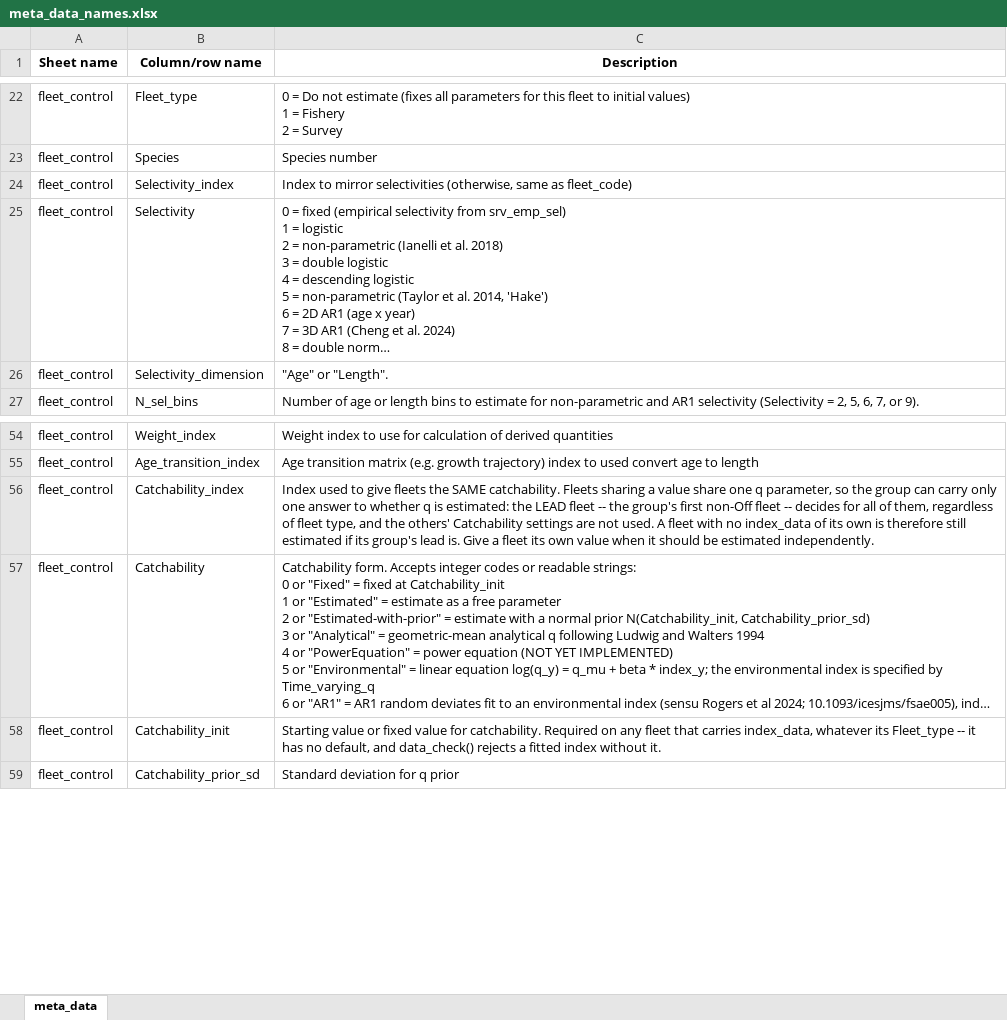
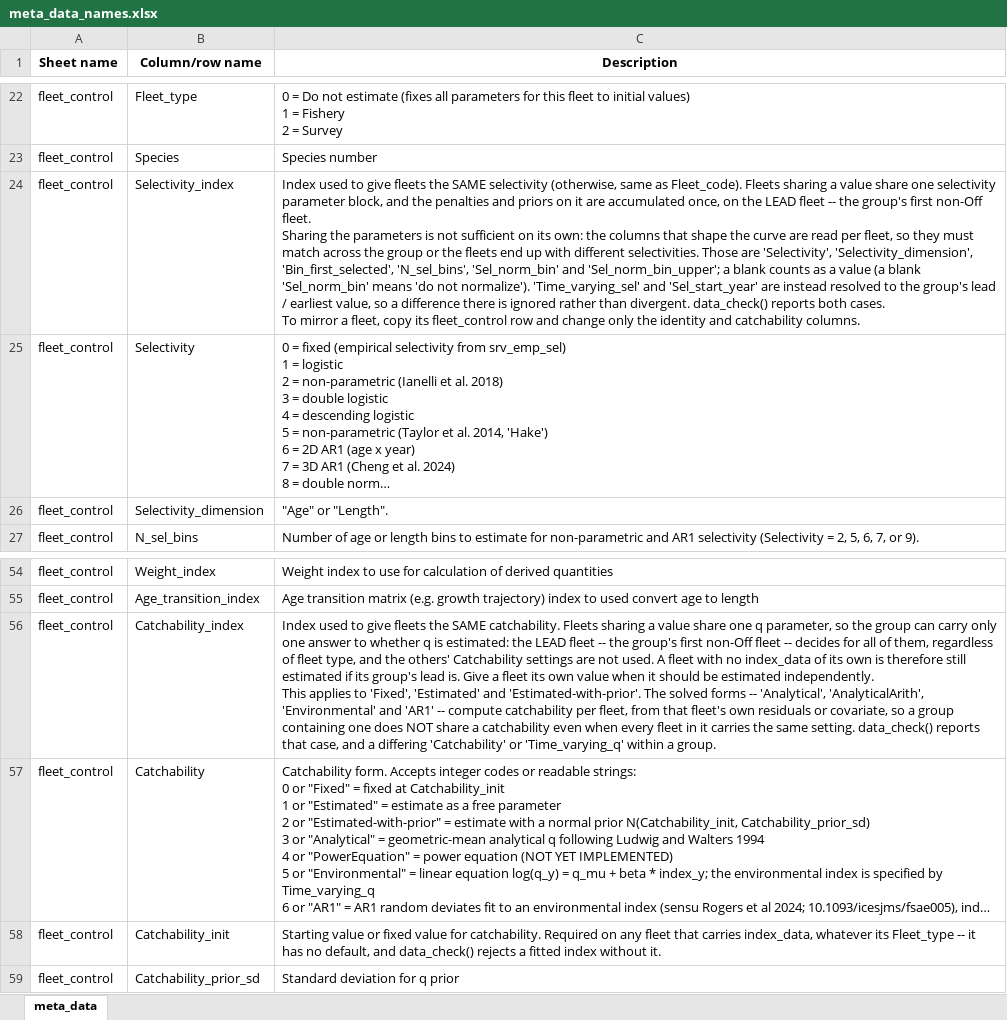
Before and after one commit to grantdadams/Rceattle, an Excel workbook: inst/extdata/meta_data_names.xlsx, sheet meta_data, drawn as a sheet; only a part is shown, gaps mark what is left out; long unchanged cells end in …; values as stored, in another font and other column widths than the file's, no borders; ↵ is a line break in a cell; the diff names each change by its address in the sheet, - before the commit and + after, or states it on an @@ line.

Commit message:
Predict a fishery's index from the year-averaged numbers
A survey index is a snapshot at its observation month. A fishery index is CPUE,
which integrates over the year alongside the catch: Baranov gives C_a = F_a *
Nbar_a, and effort cancels the F, so C/E = q * sum(sel * Nbar * w) with
Nbar = N (1 - exp(-Z)) / Z -- the mean-numbers term the catch equation and the
fishery's age composition already use. Keyed on Fleet_type, no new column.
Month is not read for a fishery's index rows.

The choice affects trend, not just scale, so catchability cannot absorb it: at
Month = 0 the snapshot factor is 1, against Nbar/N of 0.906 at Z = 0.2 and 0.432
at Z = 2.0. A seasonal fishery needs no special treatment -- its exact window
predictor differs by a near-constant factor q takes up (1-3% trend error over
F 0.05-0.8 for M 0.1-0.5, against -29% to +33% for a snapshot). SS3 splits the
same way on its per-fleet survey timing.

Working through that exposed three shared-block gaps:

* data_check() reports fleets sharing a Selectivity_index that disagree on the
  columns read per fleet when the curve is built. A blank counts as a value.
  Time_varying_sel is reported separately, since build_map() resolves it.

* data_check() reports a shared Catchability_index that does not share a
  catchability: Analytical, AnalyticalArith, Environmental and AR1 compute q per
  fleet, so a group containing one shares none even when every fleet agrees.

  Both moved out of build_map(), whose warnings fit_mod() suppresses.

* fit_mod() gains quiet_data_check, set by .refit_like(), so the eight
  diagnostic refits stop repeating data_check()'s warnings per peel, jitter, or
  MSE iteration. Errors and convergence warnings are unaffected.

Golden reference bit-identical on all four models -- no bundled dataset has a
fishery carrying index_data.

```diff
--- a/inst/extdata/meta_data_names.xlsx (sheet meta_data)
+++ b/inst/extdata/meta_data_names.xlsx (sheet meta_data)
-C24 (Description): Index to mirror selectivities (otherwise, same as fleet_code)
+C24 (Description): Index used to give fleets the SAME selectivity (otherwise, same as Fleet_code). Fleets sharing a value share one selectivity parameter block, and the penalties and priors on it are accumulated once, on the LEAD fleet -- the group's first non-Off fleet. ↵ Sharing the parameters is not sufficient on its own: the columns that shape the curve are read per fleet, so they must match across the group or the fleets end up with different selectivities. Those are 'Selectivity', 'Selectivity_dimension', 'Bin_first_selected', 'N_sel_bins', 'Sel_norm_bin' and 'Sel_norm_bin_upper'; a blank counts as a value (a blank 'Sel_norm_bin' means 'do not normalize'). 'Time_varying_sel' and 'Sel_start_year' are instead resolved to the group's lead / earliest value, so a difference there is ignored rather than divergent. data_check() reports both cases. ↵ To mirror a fleet, copy its fleet_control row and change only the identity and catchability columns.
-C56 (Description): …estimated independently.
+C56 (Description): …estimated independently. ↵ This applies to 'Fixed', 'Estimated' and 'Estimated-with-prior'. The solved forms -- 'Analytical', 'AnalyticalArith', 'Environmental' and 'AR1' -- compute catchability per fleet, from that fleet's own residuals or covariate, so a group containing one does NOT share a catchability even when every fleet in it carries the same setting. data_check() reports that case, and a differing 'Catchability' or 'Time_varying_q' within a group.
```
Also changed, not shown: 16 other files.
